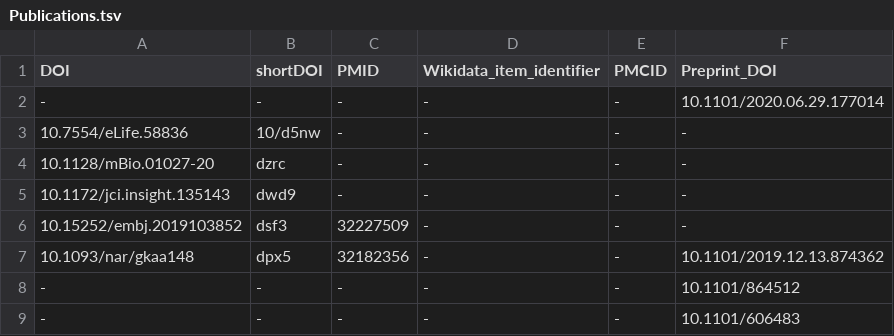
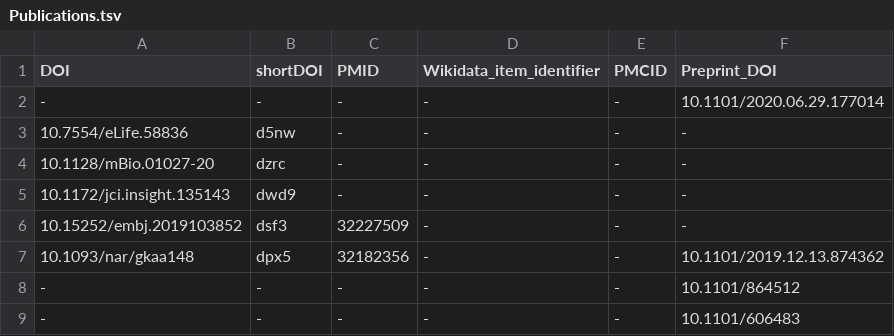
Before and after one commit to foerstner-lab/Publication_list, a TSV file: Publications.tsv, drawn as a sheet; only a part is shown.

Commit message:
Fix shortDOI

```diff
--- a/Publications.tsv
+++ b/Publications.tsv
@@ -2,3 +2,3 @@ DOI	shortDOI	PMID	Wikidata_item_identifier	PMCID	Preprint_DOI
 -	-	-	-	-	10.1101/2020.06.29.177014
-10.7554/eLife.58836	10/d5nw	-	-	-	-
+10.7554/eLife.58836	d5nw	-	-	-	-
 10.1128/mBio.01027-20	dzrc	-	-	-	-
```
